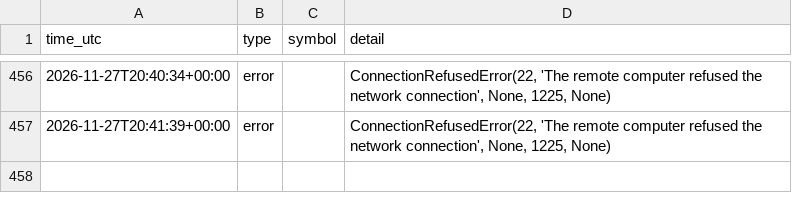
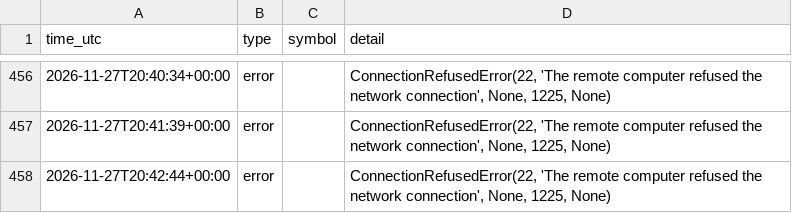
Before and after one commit to ProfDrTan/ibkr-options-income, a CSV file: data/live/events.csv, drawn as a sheet; only a part is shown, gaps mark what is left out; the diff names each change by its address in the sheet, - before the commit and + after, or states it on an @@ line.

Commit message:
discipline_bot journal update

```diff
--- a/data/live/events.csv
+++ b/data/live/events.csv
+row 458: 2026-11-27T20:42:44+00:00 | error |  | ConnectionRefusedError(22, 'The remote computer refused the network connection', None, 1225, None)
```
